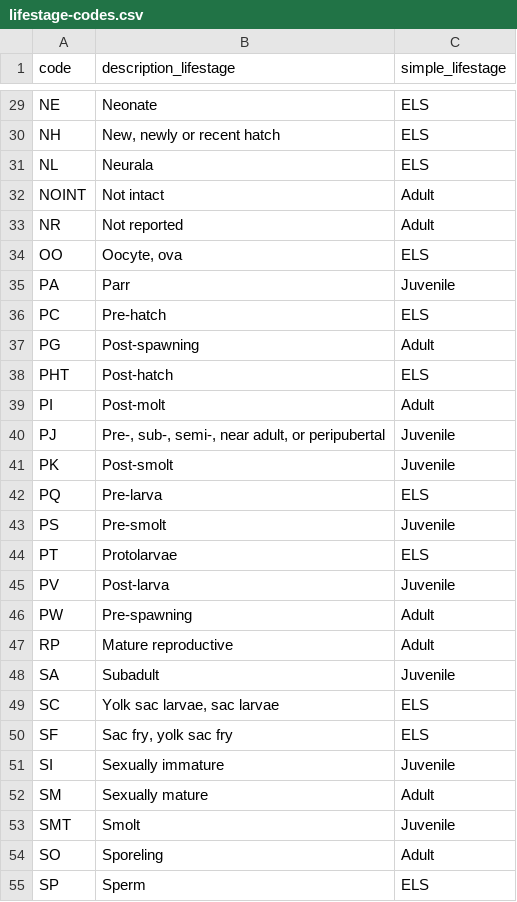
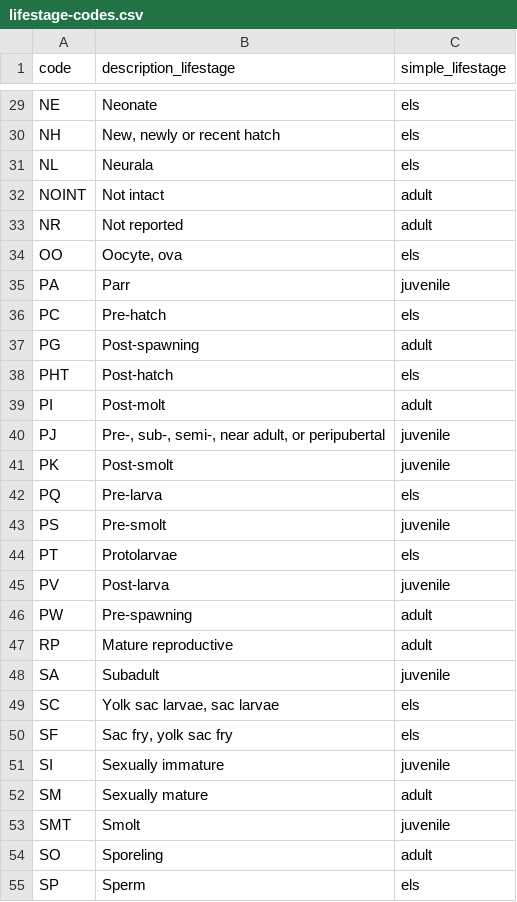
Before and after one commit to bcgov/wqbench, a CSV file: inst/extdata/lifestage-codes.csv, drawn as a sheet; only a part is shown, gaps mark what is left out; the diff covers the shown part only; the diff names each change by its address in the sheet, - before the commit and + after, or states it on an @@ line.

Commit message:
set lifestage codes to be lower case

```diff
--- a/inst/extdata/lifestage-codes.csv
+++ b/inst/extdata/lifestage-codes.csv
-C29:C31 (simple_lifestage): ELS
+C29:C31 (simple_lifestage): els
-C32:C33 (simple_lifestage): Adult
+C32:C33 (simple_lifestage): adult
-C34 (simple_lifestage): ELS
+C34 (simple_lifestage): els
-C35 (simple_lifestage): Juvenile
+C35 (simple_lifestage): juvenile
-C36 (simple_lifestage): ELS
+C36 (simple_lifestage): els
-C37 (simple_lifestage): Adult
+C37 (simple_lifestage): adult
-C38 (simple_lifestage): ELS
+C38 (simple_lifestage): els
-C39 (simple_lifestage): Adult
+C39 (simple_lifestage): adult
-C40:C41 (simple_lifestage): Juvenile
+C40:C41 (simple_lifestage): juvenile
-C42 (simple_lifestage): ELS
+C42 (simple_lifestage): els
-C43 (simple_lifestage): Juvenile
+C43 (simple_lifestage): juvenile
-C44 (simple_lifestage): ELS
+C44 (simple_lifestage): els
-C45 (simple_lifestage): Juvenile
+C45 (simple_lifestage): juvenile
-C46:C47 (simple_lifestage): Adult
+C46:C47 (simple_lifestage): adult
-C48 (simple_lifestage): Juvenile
+C48 (simple_lifestage): juvenile
-C49:C50 (simple_lifestage): ELS
+C49:C50 (simple_lifestage): els
-C51 (simple_lifestage): Juvenile
+C51 (simple_lifestage): juvenile
-C52 (simple_lifestage): Adult
+C52 (simple_lifestage): adult
-C53 (simple_lifestage): Juvenile
+C53 (simple_lifestage): juvenile
-C54 (simple_lifestage): Adult
+C54 (simple_lifestage): adult
-C55 (simple_lifestage): ELS
+C55 (simple_lifestage): els
```
Also changed, not shown: 37 edited cells elsewhere in this file.
